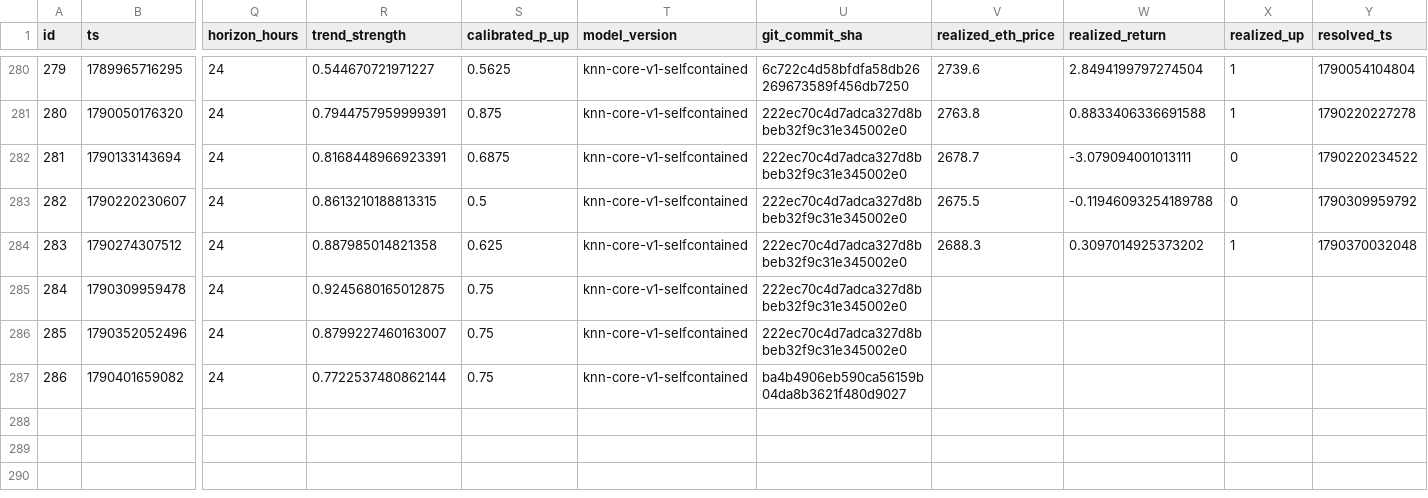
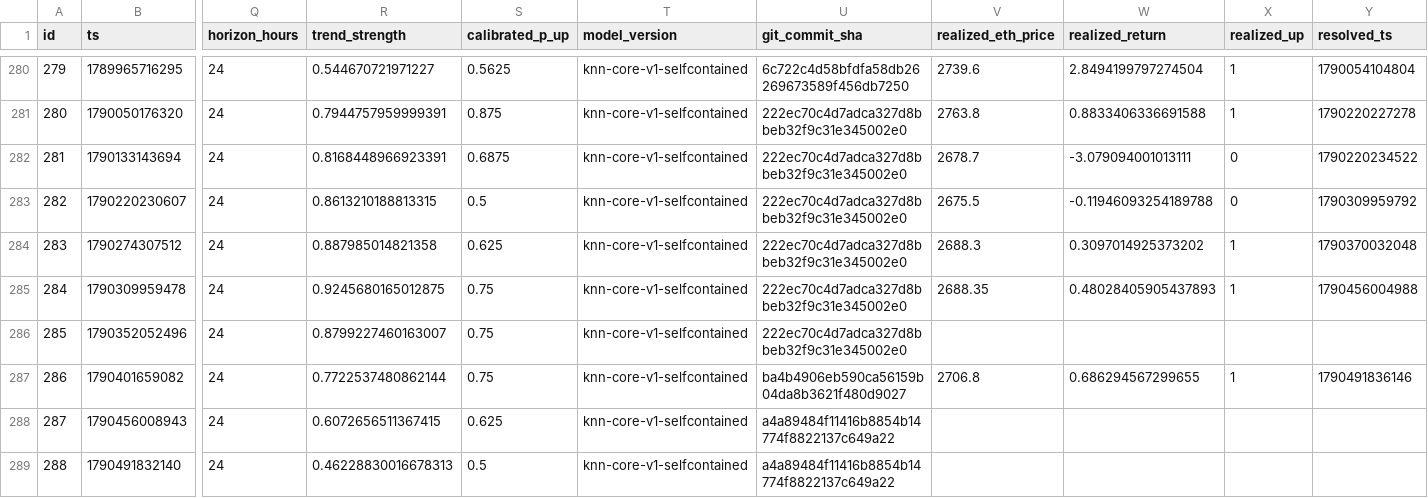
Before and after one commit to quiquandon-oss/PulseWorkerV2, a CSV file: data-exports/eth_predictions.csv, drawn as a sheet; only a part is shown, gaps mark what is left out; rows hold the shown columns only; the diff names each change by its address in the sheet, - before the commit and + after, or states it on an @@ line.

```diff
--- a/data-exports/eth_predictions.csv
+++ b/data-exports/eth_predictions.csv
-V285 (realized_eth_price): (empty)
+V285 (realized_eth_price): 2688.35
-W285 (realized_return): (empty)
+W285 (realized_return): 0.48028405905437893
-X285 (realized_up): (empty)
+X285 (realized_up): 1
-Y285 (resolved_ts): (empty)
+Y285 (resolved_ts): 1790456004988
-V287 (realized_eth_price): (empty)
+V287 (realized_eth_price): 2706.8
-W287 (realized_return): (empty)
+W287 (realized_return): 0.686294567299655
-X287 (realized_up): (empty)
+X287 (realized_up): 1
-Y287 (resolved_ts): (empty)
+Y287 (resolved_ts): 1790491836146
+row 288: 287 | 1790456008943 | 24 | 0.6072656511367415 | 0.625 | knn-core-v1-selfcontained | a4a89484f11416b8854b14774f8822137c649a22
+row 289: 288 | 1790491832140 | 24 | 0.46228830016678313 | 0.5 | knn-core-v1-selfcontained | a4a89484f11416b8854b14774f8822137c649a22
```
Also changed, not shown: data-exports/btc_predictions.csv, data-exports/challenger_predictions.csv, 3 other files.
